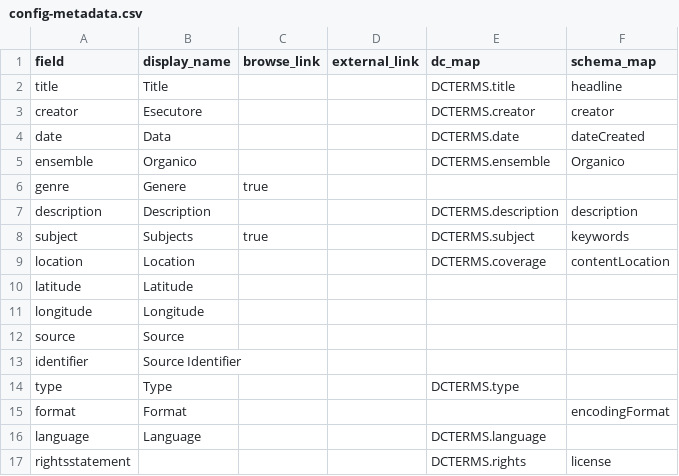
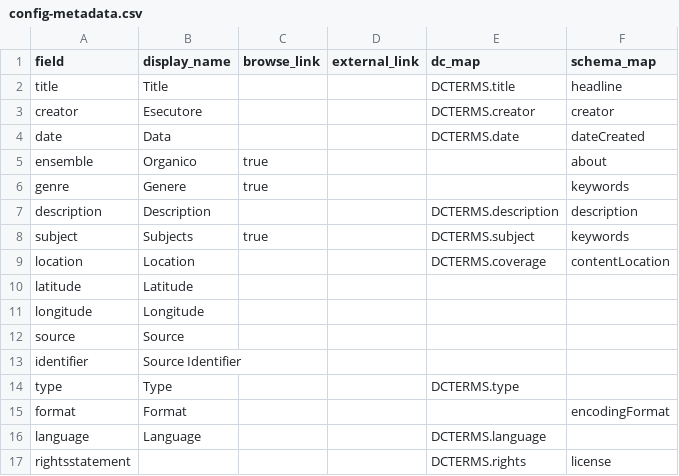
Before and after one commit to cellele/mappacarnia2, a CSV file: _data/config-metadata.csv, drawn as a sheet.

Commit message:
Modify config-metadata for ensemble and genre
Updated ensemble and genre fields to include browse links.

```diff
--- a/_data/config-metadata.csv
+++ b/_data/config-metadata.csv
@@ -4,4 +4,4 @@ creator,Esecutore,,,DCTERMS.creator,creator
 date,Data,,,DCTERMS.date,dateCreated
-ensemble,Organico,,,DCTERMS.ensemble,Organico
-genre,Genere,true
+ensemble,Organico,true,,,about
+genre,Genere,true,,,keywords
 description,Description,,,DCTERMS.description,description
```
